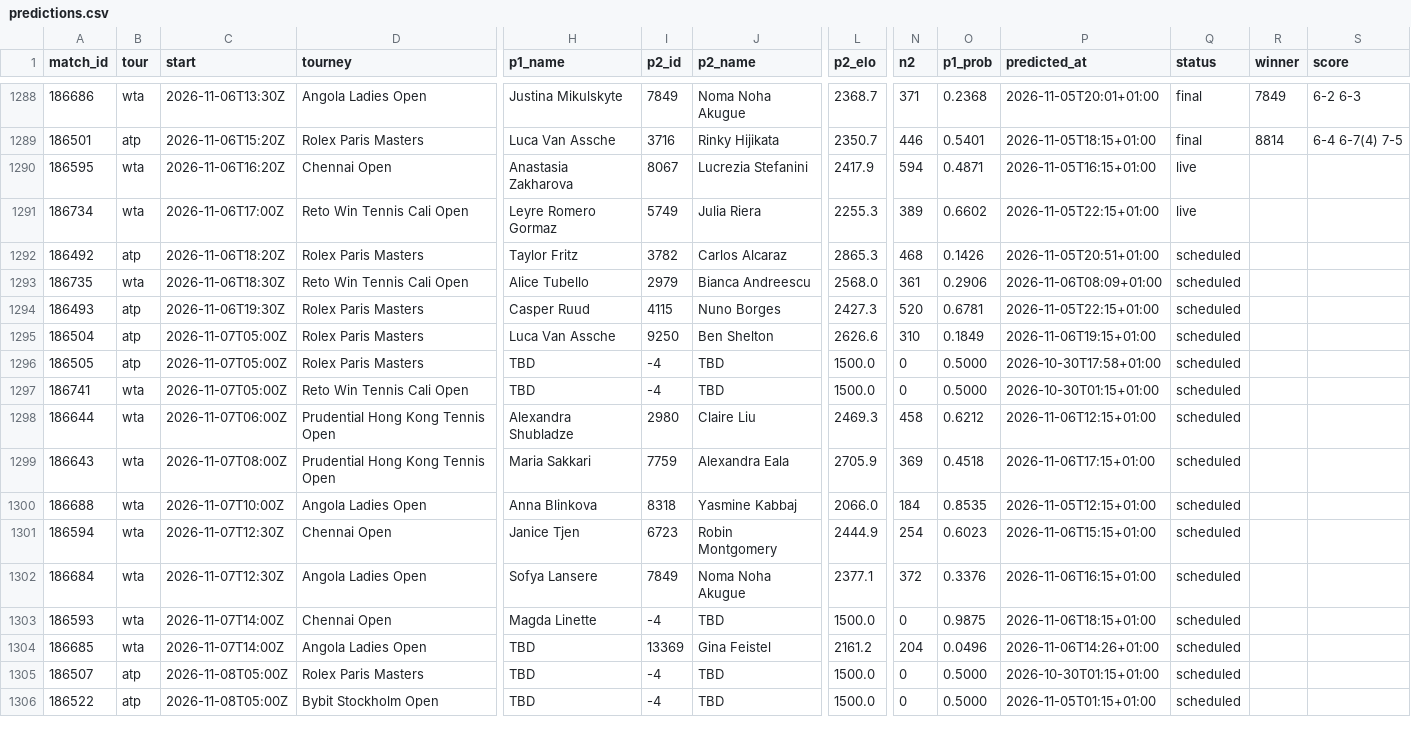
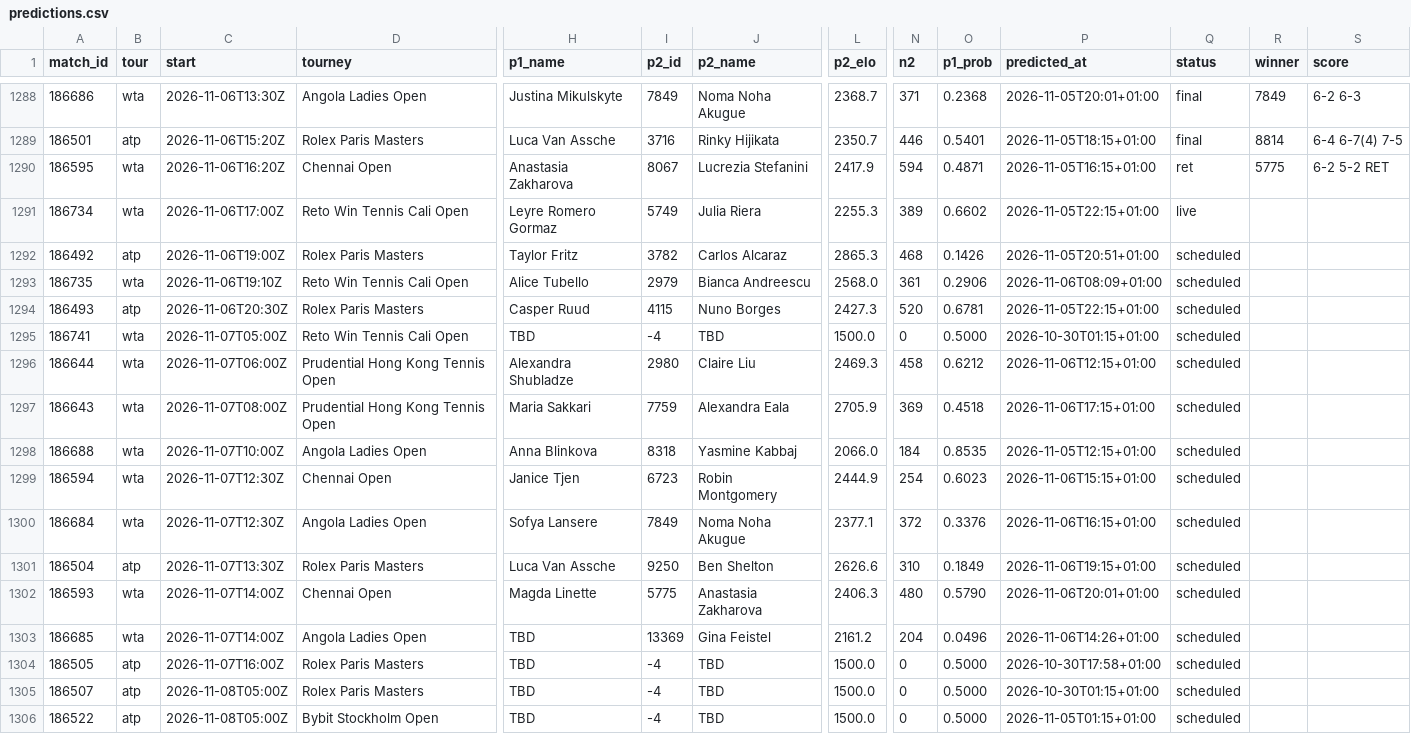
Before and after one commit to Hrivasek/tenis-predikce, a CSV file: data/predictions.csv, drawn as a sheet; only a part is shown, gaps mark what is left out; removed rows and columns are numbered as before the commit, all else as after; rows hold the shown columns only; the diff names each change by its address in the sheet, - before the commit and + after, or states it on an @@ line.

```diff
--- a/data/predictions.csv
+++ b/data/predictions.csv
-Q1290 (status): live
+Q1290 (status): ret
-R1290 (winner): (empty)
+R1290 (winner): 5775
-S1290 (score): (empty)
+S1290 (score): 6-2 5-2 RET
-C1292 (start): 2026-11-06T18:20Z
+C1292 (start): 2026-11-06T19:00Z
-C1293 (start): 2026-11-06T18:30Z
+C1293 (start): 2026-11-06T19:10Z
-C1294 (start): 2026-11-06T19:30Z
+C1294 (start): 2026-11-06T20:30Z
-row 1295: 186504 | atp | 2026-11-07T05:00Z | Rolex Paris Masters | Luca Van Assche | 9250 | Ben Shelton | 2626.6 | 310 | 0.1849 | 2026-11-06T19:15+01:00 | scheduled
-row 1296: 186505 | atp | 2026-11-07T05:00Z | Rolex Paris Masters | TBD | -4 | TBD | 1500.0 | 0 | 0.5000 | 2026-10-30T17:58+01:00 | scheduled
+row 1301: 186504 | atp | 2026-11-07T13:30Z | Rolex Paris Masters | Luca Van Assche | 9250 | Ben Shelton | 2626.6 | 310 | 0.1849 | 2026-11-06T19:15+01:00 | scheduled
-I1302 (p2_id): -4
+I1302 (p2_id): 5775
-J1302 (p2_name): TBD
+J1302 (p2_name): Anastasia Zakharova
-L1302 (p2_elo): 1500.0
+L1302 (p2_elo): 2406.3
-N1302 (n2): 0
+N1302 (n2): 480
-O1302 (p1_prob): 0.9875
+O1302 (p1_prob): 0.5790
-P1302 (predicted_at): 2026-11-06T18:15+01:00
+P1302 (predicted_at): 2026-11-06T20:01+01:00
+row 1304: 186505 | atp | 2026-11-07T16:00Z | Rolex Paris Masters | TBD | -4 | TBD | 1500.0 | 0 | 0.5000 | 2026-10-30T17:58+01:00 | scheduled
```
Also changed, not shown: data/espn_wta.csv, 1 other file.
